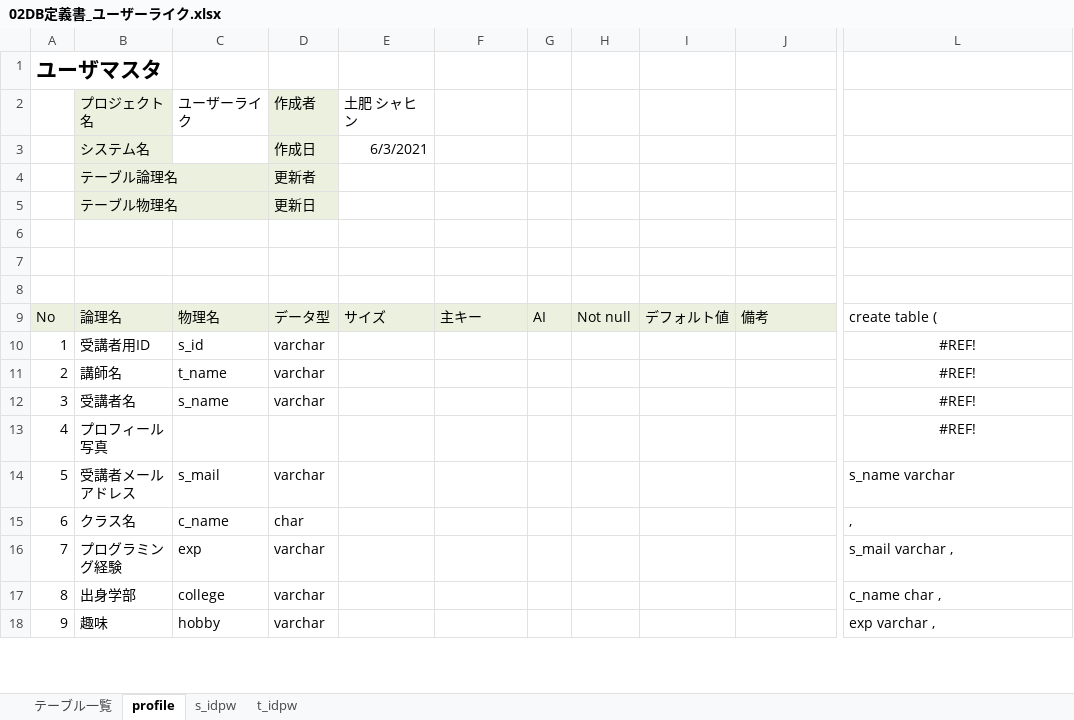
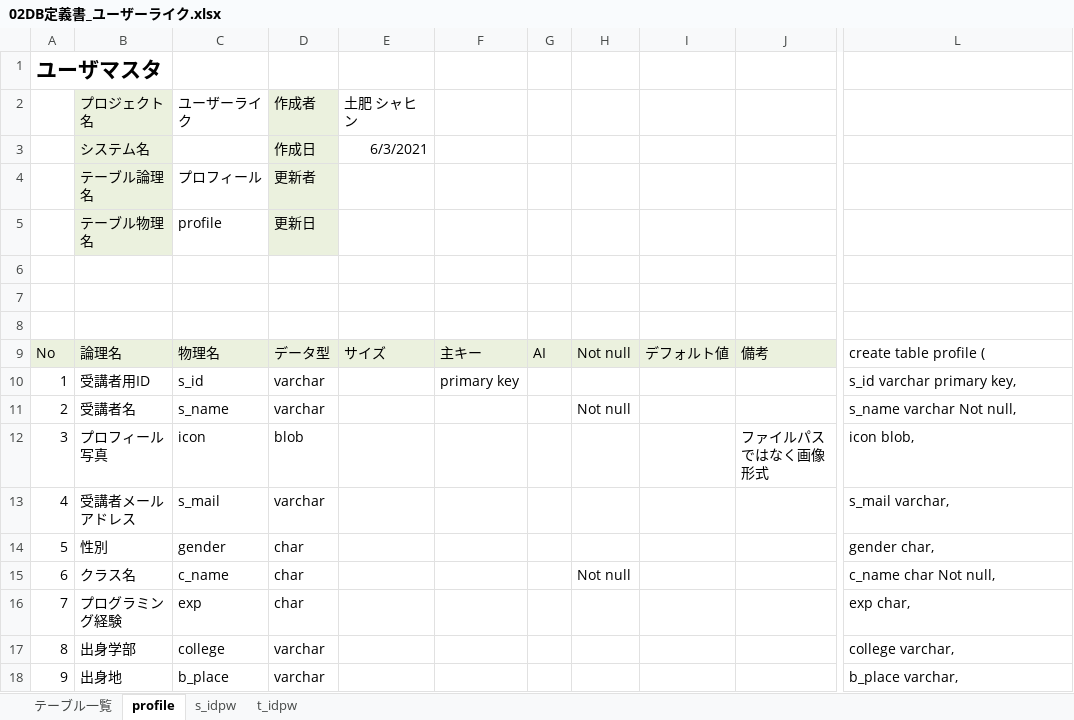
Before and after one commit to DOJO-2021/E-2, an Excel workbook: documents/02外部設計/02DB定義書_ユーザーライク.xlsx, sheet profile, drawn as a sheet; only a part is shown, gaps mark what is left out; values as stored, in another font and other column widths than the file's, no borders; the diff covers the shown part only; the diff names each change by its address in the sheet, - before the commit and + after, or states it on an @@ line.

```diff
--- a/documents/02外部設計/02DB定義書_ユーザーライク.xlsx (sheet profile)
+++ b/documents/02外部設計/02DB定義書_ユーザーライク.xlsx (sheet profile)
-C4 (ユーザーライク): (empty)
+C4 (ユーザーライク): プロフィール
-C5 (ユーザーライク): (empty)
+C5 (ユーザーライク): profile
-L9: create table (
+L9: create table profile (
-F10: (empty)
+F10: primary key
-L10: #REF!
+L10: s_id varchar primary key,
-L10:L13 alignment: center
+L10:L13 alignment: left
-B11 (プロジェクト名): 講師名
+B11 (プロジェクト名): 受講者名
-C11 (ユーザーライク): t_name
+C11 (ユーザーライク): s_name
-H11: (empty)
+H11: Not null
-L11: #REF!
+L11: s_name varchar Not null,
-B12 (プロジェクト名): 受講者名
+B12 (プロジェクト名): プロフィール写真
-C12 (ユーザーライク): s_name
+C12 (ユーザーライク): icon
-D12 (作成者): varchar
+D12 (作成者): blob
-J12: (empty)
+J12: ファイルパスではなく画像形式
-L12: #REF!
+L12: icon blob,
-B13 (プロジェクト名): プロフィール写真
+B13 (プロジェクト名): 受講者メールアドレス
-C13 (ユーザーライク): (empty)
+C13 (ユーザーライク): s_mail
-D13 (作成者): (empty)
+D13 (作成者): varchar
-L13: #REF!
+L13: s_mail varchar,
-B14 (プロジェクト名): 受講者メールアドレス
+B14 (プロジェクト名): 性別
-C14 (ユーザーライク): s_mail
+C14 (ユーザーライク): gender
-D14 (作成者): varchar
+D14 (作成者): char
-L14: s_name varchar
+L14: gender char,
-H15: (empty)
+H15: Not null
-L15: ,
+L15: c_name char Not null,
-D16 (作成者): varchar
+D16 (作成者): char
-L16: s_mail varchar ,
+L16: exp char,
-L17: c_name char ,
+L17: college varchar,
-B18 (プロジェクト名): 趣味
+B18 (プロジェクト名): 出身地
-C18 (ユーザーライク): hobby
+C18 (ユーザーライク): b_place
-L18: exp varchar ,
+L18: b_place varchar,
```
Also changed, not shown: 22 edited cells elsewhere in this sheet, sheet t_idpw, sheet s_idpw, documents/02外部設計/01機能一覧_ユーザーライク.xlsx, 10 other files.
